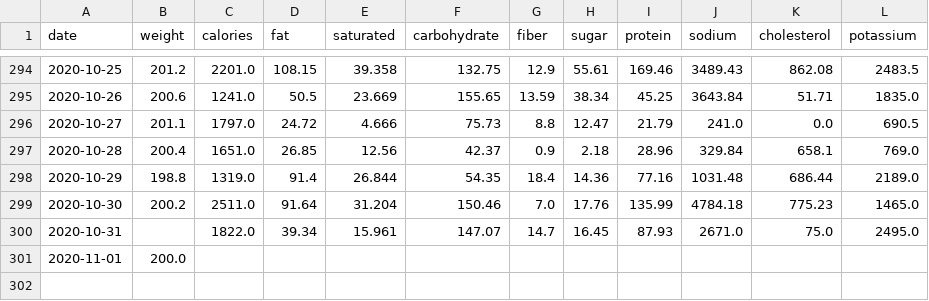
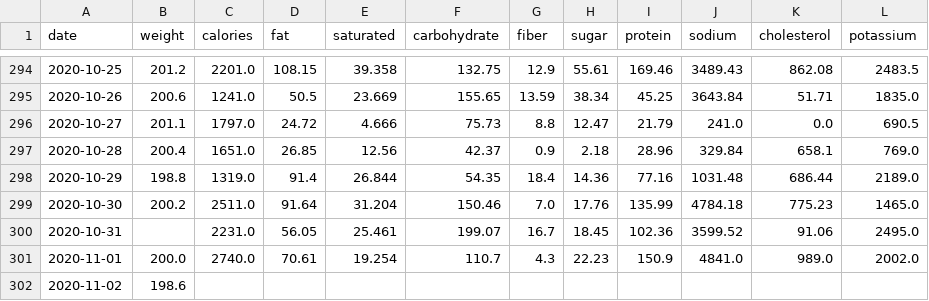
Before and after one commit to grf/d3-data, a CSV file: weight-and-nutrients.csv, drawn as a sheet; only a part is shown, gaps mark what is left out.

Commit message:
update data

```diff
--- a/weight-and-nutrients.csv
+++ b/weight-and-nutrients.csv
@@ -299,3 +299,4 @@ date,weight,calories,fat,saturated,carbohydrate,fiber,sugar,protein,sodium,chole
 "2020-10-30",200.2,2511.0,91.64,31.204,150.46,7.0,17.76,135.99,4784.18,775.23,1465.0
-"2020-10-31",,1822.0,39.34,15.961,147.07,14.7,16.45,87.93,2671.0,75.0,2495.0
-"2020-11-01",200.0,,,,,,,,,,
+"2020-10-31",,2231.0,56.05,25.461,199.07,16.7,18.45,102.36,3599.52,91.06,2495.0
+"2020-11-01",200.0,2740.0,70.61,19.254,110.7,4.3,22.23,150.9,4841.0,989.0,2002.0
+"2020-11-02",198.6,,,,,,,,,,
```
Also changed, not shown: weight.csv.
